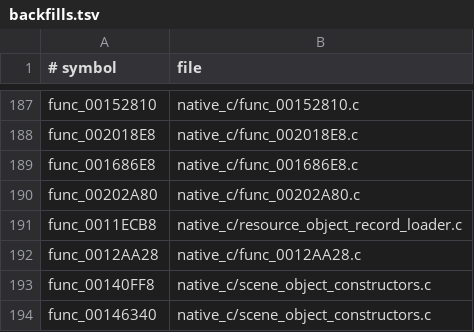
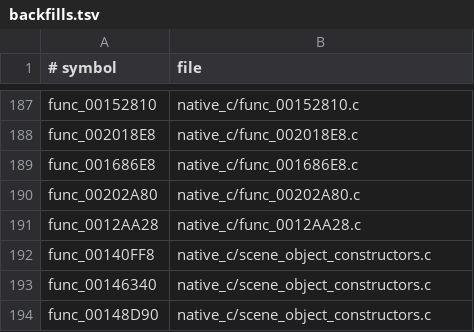
Before and after one commit to OpenThievius/OpenThievius, a TSV file: port/game/sly1-us/hand/backfills.tsv, drawn as a sheet; only a part is shown, gaps mark what is left out; the shorter side is filled out with more unchanged rows.

Commit message:
fix(port): use retail callback and DMA routines

```diff
--- a/port/game/sly1-us/hand/backfills.tsv
+++ b/port/game/sly1-us/hand/backfills.tsv
@@ -190,3 +190,2 @@ func_001686E8	native_c/func_001686E8.c
 func_00202A80	native_c/func_00202A80.c
-func_0011ECB8	native_c/resource_object_record_loader.c
 func_0012AA28	native_c/func_0012AA28.c
```
Also changed, not shown: port/game/sly1-us/hand/overrides.tsv, 6 other files.
